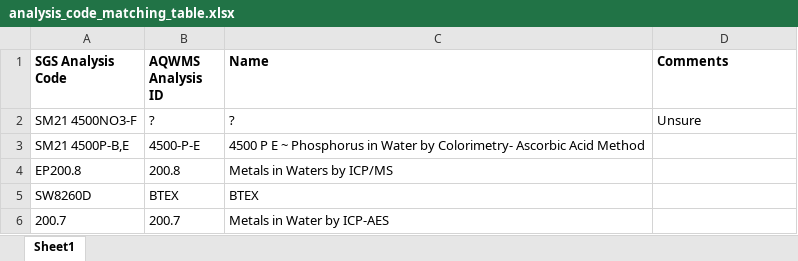
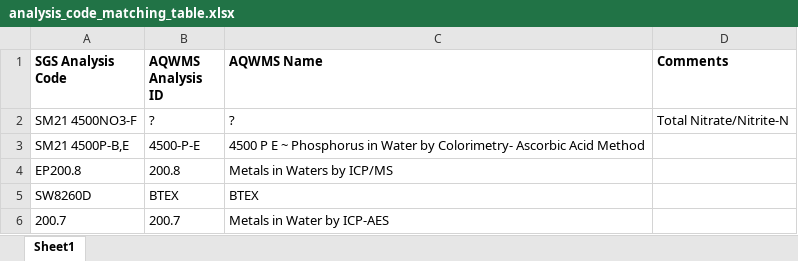
Before and after one commit to Kenai-Watershed-Forum/kenai-river-wqx-report, an Excel workbook: other/input/AQWMS/analysis_code_matching_table.xlsx, sheet Sheet1, drawn as a sheet; values as stored, in another font and other column widths than the file's, no borders; the diff names each change by its address in the sheet, - before the commit and + after, or states it on an @@ line.

Commit message:
commit

```diff
--- a/other/input/AQWMS/analysis_code_matching_table.xlsx (sheet Sheet1)
+++ b/other/input/AQWMS/analysis_code_matching_table.xlsx (sheet Sheet1)
-C1: Name
+C1: AQWMS Name
-D2 (Comments): Unsure
+D2 (Comments): Total Nitrate/Nitrite-N
```
